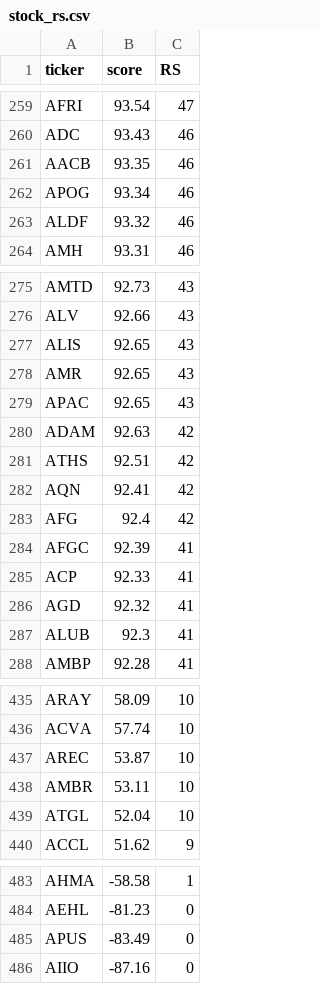
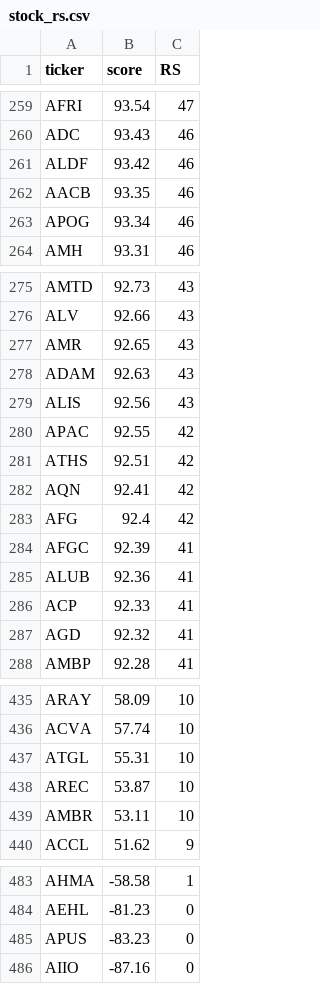
Before and after one commit to tu1258/Stock-Screener, a CSV file: stock_rs.csv, drawn as a sheet; only a part is shown, gaps mark what is left out; the diff covers the shown part only.

```diff
--- a/stock_rs.csv
+++ b/stock_rs.csv
@@ -260,5 +260,5 @@ AFRI,93.54,47
 ADC,93.43,46
+ALDF,93.42,46
 AACB,93.35,46
 APOG,93.34,46
-ALDF,93.32,46
 AMH,93.31,46
@@ -276,6 +276,6 @@ AMTD,92.73,43
 ALV,92.66,43
-ALIS,92.65,43
 AMR,92.65,43
-APAC,92.65,43
-ADAM,92.63,42
+ADAM,92.63,43
+ALIS,92.56,43
+APAC,92.55,42
 ATHS,92.51,42
@@ -284,5 +284,5 @@ AFG,92.4,42
 AFGC,92.39,41
+ALUB,92.36,41
 ACP,92.33,41
 AGD,92.32,41
-ALUB,92.3,41
 AMBP,92.28,41
@@ -436,5 +436,5 @@ ARAY,58.09,10
 ACVA,57.74,10
+ATGL,55.31,10
 AREC,53.87,10
 AMBR,53.11,10
-ATGL,52.04,10
 ACCL,51.62,9
@@ -484,3 +484,3 @@ AHMA,-58.58,1
 AEHL,-81.23,0
-APUS,-83.49,0
+APUS,-83.23,0
 AIIO,-87.16,0
```
Also changed, not shown: 6 moved rows elsewhere in this file, 4 other files.
